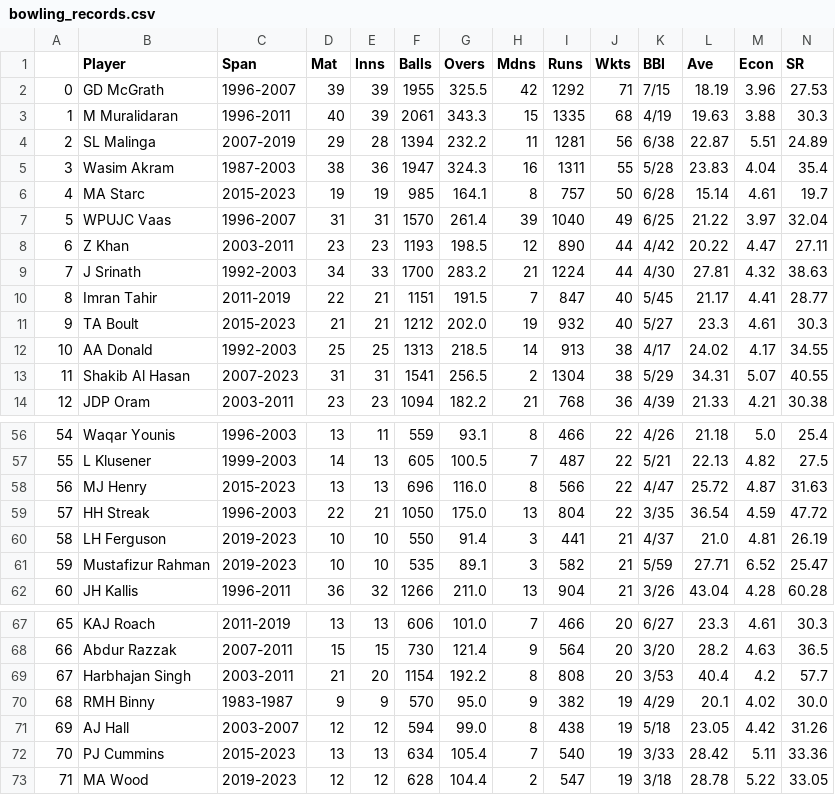
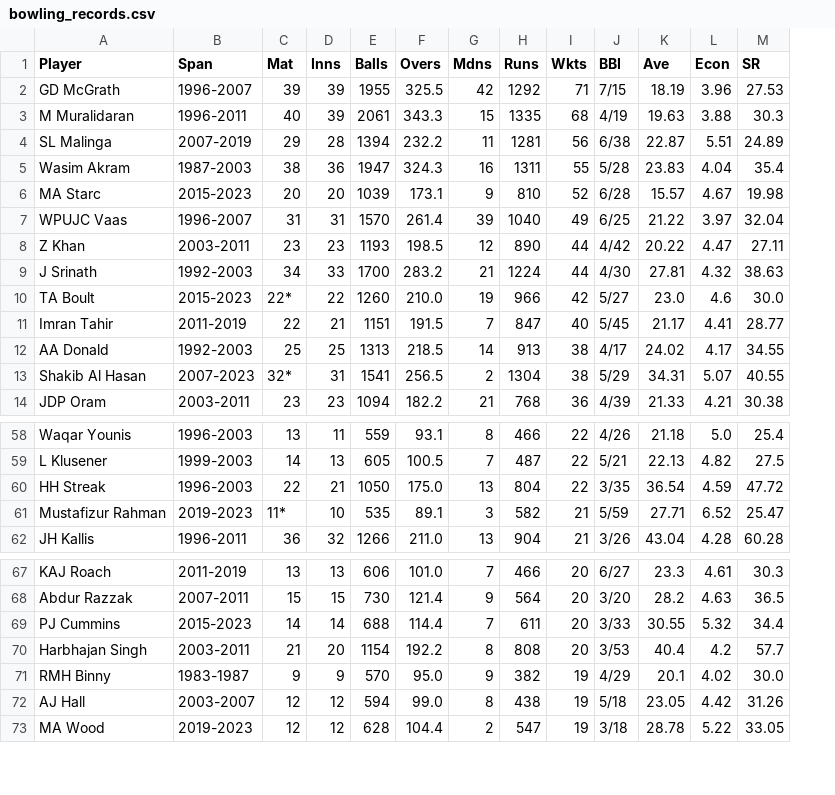
Before and after one commit to jeniljani-4444/End-To-End-World-Cup-Analysis-Web-App, a CSV file: dataset/bowling_records.csv, drawn as a sheet; only a part is shown, gaps mark what is left out; removed rows and columns are numbered as before the commit, all else as after; rows hold the shown columns only; the diff covers the shown part only; the diff names each change by its address in the sheet, - before the commit and + after, or states it on an @@ line.

```diff
--- a/dataset/bowling_records.csv
+++ b/dataset/bowling_records.csv
-column A, rows 2-10: 0 | 1 | 2 | 3 | 4 | 5 | 6 | 7 | 8; rows 12-14: 10 | 11 | 12; rows 56-57: 54 | 55; row 59: 57; rows 61-62: 59 | 60; rows 67-71: 65 | 66 | 67 | 68 | 69; row 73: 71
-C6 (Mat): 19
+C6 (Mat): 20
-D6 (Inns): 19
+D6 (Inns): 20
-E6 (Balls): 985
+E6 (Balls): 1039
-F6 (Overs): 164.1
+F6 (Overs): 173.1
-G6 (Mdns): 8
+G6 (Mdns): 9
-H6 (Runs): 757
+H6 (Runs): 810
-I6 (Wkts): 50
+I6 (Wkts): 52
-K6 (Ave): 15.14
+K6 (Ave): 15.57
-L6 (Econ): 4.61
+L6 (Econ): 4.67
-M6 (SR): 19.7
+M6 (SR): 19.98
+row 10: TA Boult | 2015-2023 | 22* | 22 | 1260 | 210.0 | 19 | 966 | 42 | 5/27 | 23.0 | 4.6 | 30.0
-row 11: 9 | TA Boult | 2015-2023 | 21 | 21 | 1212 | 202.0 | 19 | 932 | 40 | 5/27 | 23.3 | 4.61 | 30.3
-C13 (Mat): 31
+C13 (Mat): 32*
-row 58: 56 | MJ Henry | 2015-2023 | 13 | 13 | 696 | 116.0 | 8 | 566 | 22 | 4/47 | 25.72 | 4.87 | 31.63
-row 60: 58 | LH Ferguson | 2019-2023 | 10 | 10 | 550 | 91.4 | 3 | 441 | 21 | 4/37 | 21.0 | 4.81 | 26.19
-C61 (Mat): 10
+C61 (Mat): 11*
+row 69: PJ Cummins | 2015-2023 | 14 | 14 | 688 | 114.4 | 7 | 611 | 20 | 3/33 | 30.55 | 5.32 | 34.4
-row 72: 70 | PJ Cummins | 2015-2023 | 13 | 13 | 634 | 105.4 | 7 | 540 | 19 | 3/33 | 28.42 | 5.11 | 33.36
```
Also changed, not shown: 2 added rows elsewhere in this file, dataset/batting_records.csv, 3 other files.
